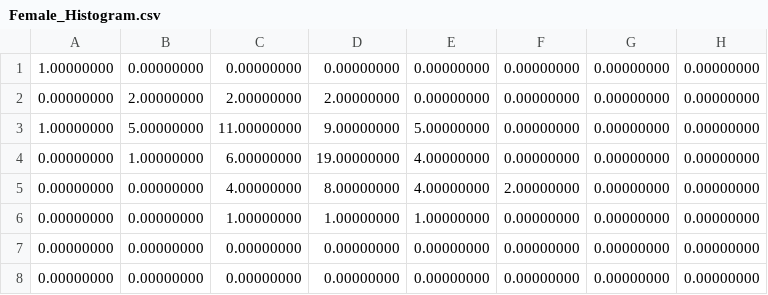
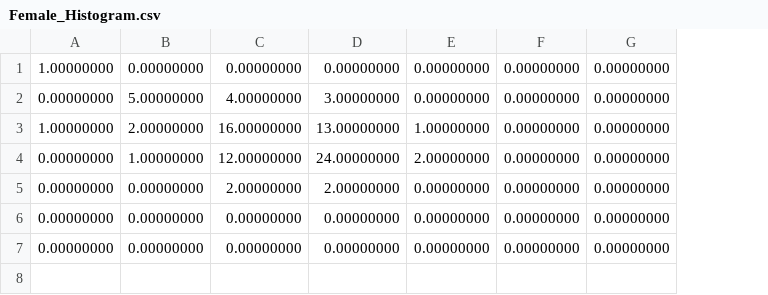
Before and after one commit to sarankris/ml-ucsc, a CSV file: Assignment2/Female_Histogram.csv, drawn as a sheet; removed rows and columns are numbered as before the commit, all else as after; the diff names each change by its address in the sheet, - before the commit and + after, or states it on an @@ line.

```diff
--- a/Assignment2/Female_Histogram.csv
+++ b/Assignment2/Female_Histogram.csv
-column H, rows 1-4: all 0.00000000; rows 6-8: all 0.00000000
-B2: 2.00000000
+B2: 5.00000000
-C2: 2.00000000
+C2: 4.00000000
-D2: 2.00000000
+D2: 3.00000000
-B3: 5.00000000
+B3: 2.00000000
-C3: 11.00000000
+C3: 16.00000000
-D3: 9.00000000
+D3: 13.00000000
-E3: 5.00000000
+E3: 1.00000000
-C4: 6.00000000
+C4: 12.00000000
-D4: 19.00000000
+D4: 24.00000000
-E4: 4.00000000
+E4: 2.00000000
-row 5: 0.00000000 | 0.00000000 | 4.00000000 | 8.00000000 | 4.00000000 | 2.00000000 | 0.00000000 | 0.00000000
-C5: 1.00000000
+C5: 2.00000000
-D5: 1.00000000
+D5: 2.00000000
-E5: 1.00000000
+E5: 0.00000000
```
Also changed, not shown: Assignment2/Female_Guass_Histogram.csv, Assignment2/Male_Guass_Histogram.csv, 3 other files.
